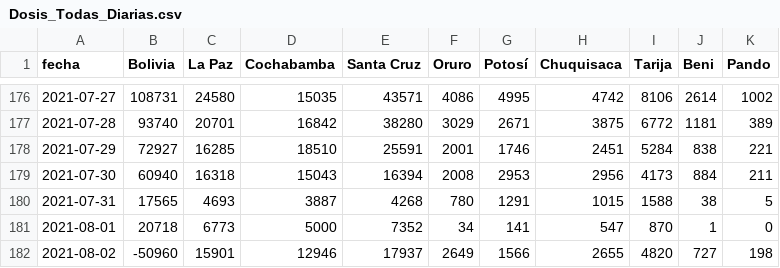
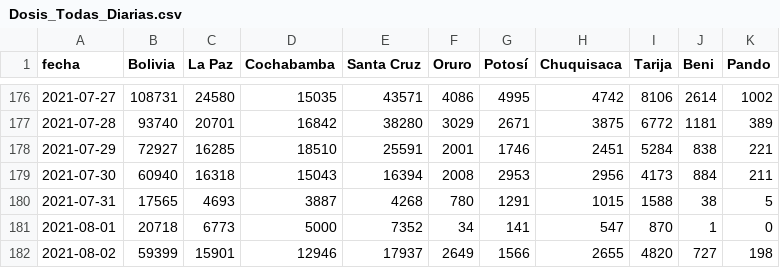
Before and after one commit to dquintani/vacunacion, a CSV file: Dosis_Todas_Diarias.csv, drawn as a sheet; only a part is shown, gaps mark what is left out.

```diff
--- a/Dosis_Todas_Diarias.csv
+++ b/Dosis_Todas_Diarias.csv
@@ -181,2 +181,2 @@ fecha,Bolivia,La Paz,Cochabamba,Santa Cruz,Oruro,Potosí,Chuquisaca,Tarija,Beni,
 2021-08-01,20718,6773,5000,7352,34,141,547,870,1,0
-2021-08-02,-50960,15901,12946,17937,2649,1566,2655,4820,727,198
+2021-08-02,59399,15901,12946,17937,2649,1566,2655,4820,727,198
```
Also changed, not shown: Dosis_Todas_Diarias_PorCada100Hab.csv, Primeras_Acumuladas_PorCada100Hab.csv, 10 other files.
